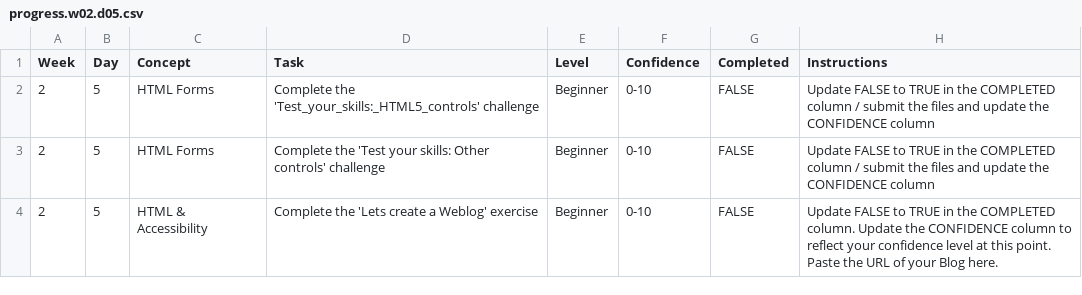
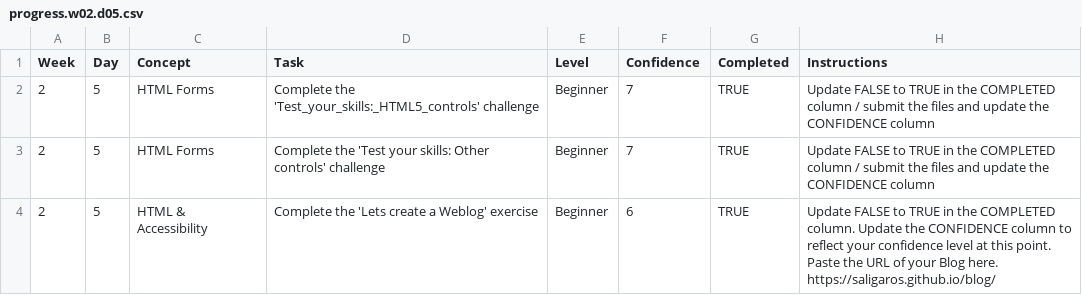
Before and after one commit to saligaros/WDX-180, a CSV file: user/week02/progress/progress.w02.d05.csv, drawn as a sheet.

Commit message:
updated progress

```diff
--- a/user/week02/progress/progress.w02.d05.csv
+++ b/user/week02/progress/progress.w02.d05.csv
@@ -1,4 +1,4 @@
 Week,Day,Concept,Task,Level,Confidence,Completed,Instructions
-2,5,HTML Forms,Complete the 'Test_your_skills:_HTML5_controls' challenge,Beginner,0-10,FALSE,Update FALSE to TRUE in the COMPLETED column / submit the files and update the CONFIDENCE column
-2,5,HTML Forms,Complete the 'Test your skills: Other controls' challenge,Beginner,0-10,FALSE,Update FALSE to TRUE in the COMPLETED column / submit the files and update the CONFIDENCE column
-2,5,HTML & Accessibility,Complete the 'Lets create a Weblog' exercise,Beginner,0-10,FALSE,Update FALSE to TRUE in the COMPLETED column. Update the CONFIDENCE column to reflect your confidence level at this point. Paste the URL of your Blog here.
+2,5,HTML Forms,Complete the 'Test_your_skills:_HTML5_controls' challenge,Beginner,7,TRUE,Update FALSE to TRUE in the COMPLETED column / submit the files and update the CONFIDENCE column
+2,5,HTML Forms,Complete the 'Test your skills: Other controls' challenge,Beginner,7,TRUE,Update FALSE to TRUE in the COMPLETED column / submit the files and update the CONFIDENCE column
+2,5,HTML & Accessibility,Complete the 'Lets create a Weblog' exercise,Beginner,6,TRUE,Update FALSE to TRUE in the COMPLETED column. Update the CONFIDENCE column to reflect your confidence level at this point. Paste the URL of your Blog here. https://saligaros.github.io/blog/
```
